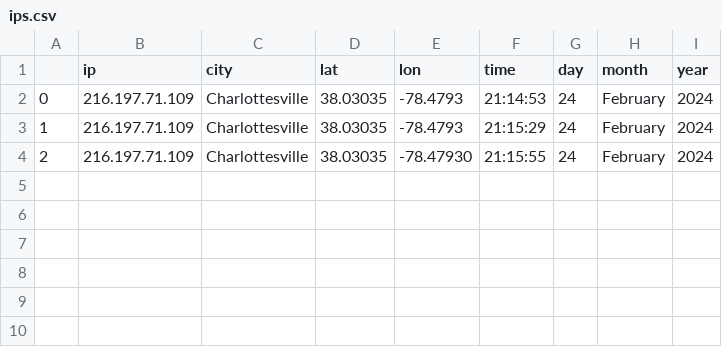
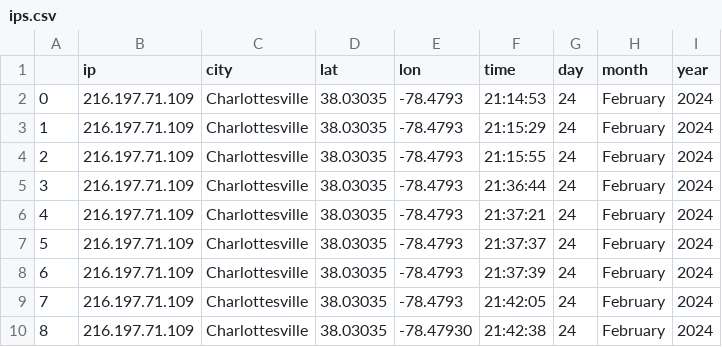
Before and after one commit to nehal-chigurupati/NBADashboard, a CSV file: pages/components/ips.csv, drawn as a sheet.

```diff
--- a/pages/components/ips.csv
+++ b/pages/components/ips.csv
@@ -3,2 +3,8 @@
 1,216.197.71.109,Charlottesville,38.03035,-78.4793,21:15:29,24,February,2024
-2,216.197.71.109,Charlottesville,38.03035,-78.47930,21:15:55,24,February,2024
+2,216.197.71.109,Charlottesville,38.03035,-78.4793,21:15:55,24,February,2024
+3,216.197.71.109,Charlottesville,38.03035,-78.4793,21:36:44,24,February,2024
+4,216.197.71.109,Charlottesville,38.03035,-78.4793,21:37:21,24,February,2024
+5,216.197.71.109,Charlottesville,38.03035,-78.4793,21:37:37,24,February,2024
+6,216.197.71.109,Charlottesville,38.03035,-78.4793,21:37:39,24,February,2024
+7,216.197.71.109,Charlottesville,38.03035,-78.4793,21:42:05,24,February,2024
+8,216.197.71.109,Charlottesville,38.03035,-78.47930,21:42:38,24,February,2024
```
Also changed, not shown: 6 other files.
